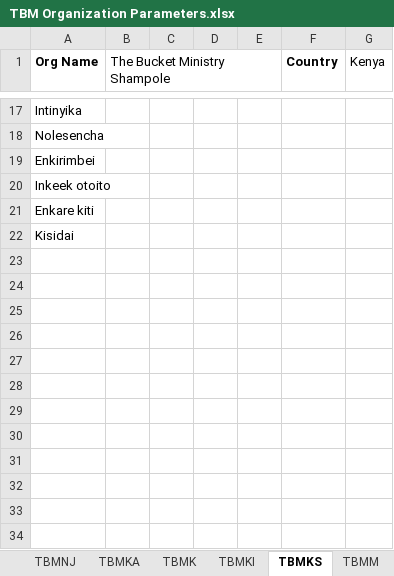
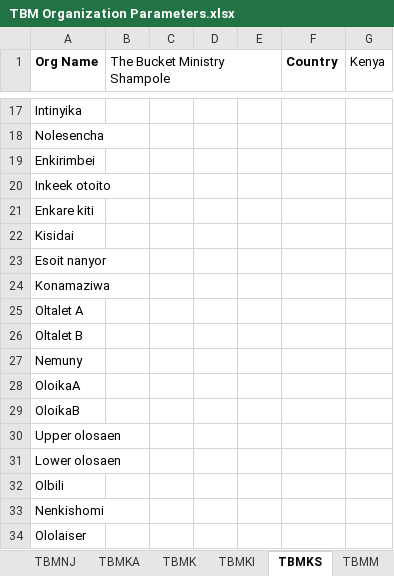
Before and after one commit to The-Bucket-Ministry/Organization-Parameters, an Excel workbook: TBM Organization Parameters.xlsx, sheet TBMKS, drawn as a sheet; only a part is shown, gaps mark what is left out; values as stored, in another font and other column widths than the file's, no borders; the diff names each change by its address in the sheet, - before the commit and + after, or states it on an @@ line.

Commit message:
Updating with additional Shompole Villages

```diff
--- a/TBM Organization Parameters.xlsx (sheet TBMKS)
+++ b/TBM Organization Parameters.xlsx (sheet TBMKS)
+row 23: Esoit nanyor
+row 24: Konamaziwa
+row 25: Oltalet A
+row 26: Oltalet B
+row 27: Nemuny
+row 28: OloikaA
+row 29: OloikaB
+row 30: Upper olosaen
+row 31: Lower olosaen
+row 32: Olbili
+row 33: Nenkishomi
+row 34: Ololaiser
```
